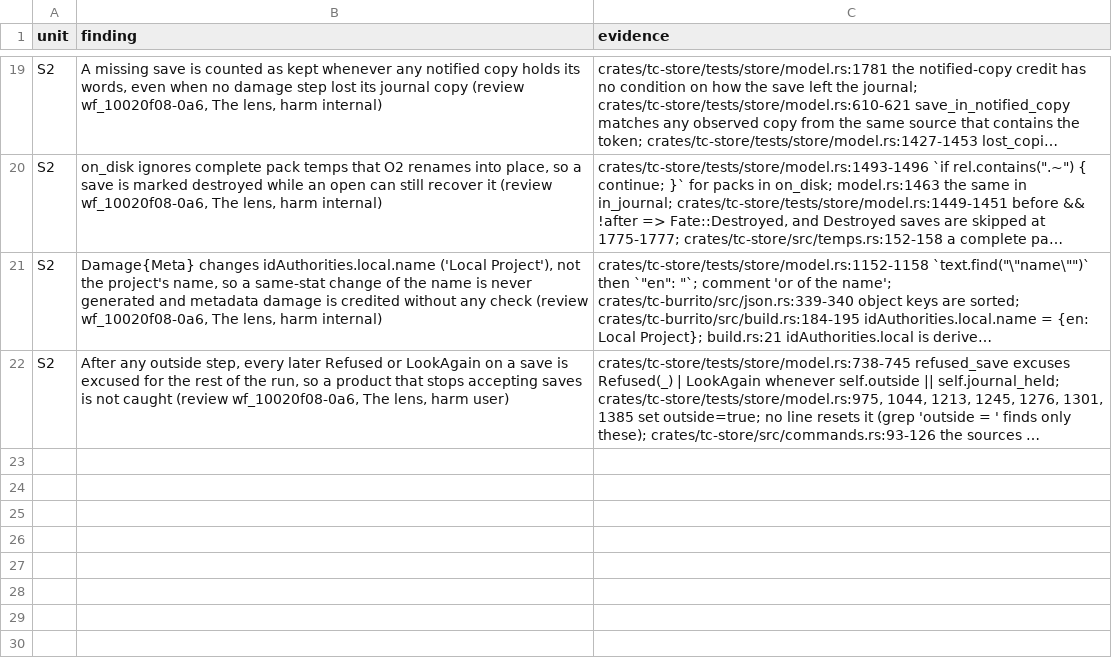
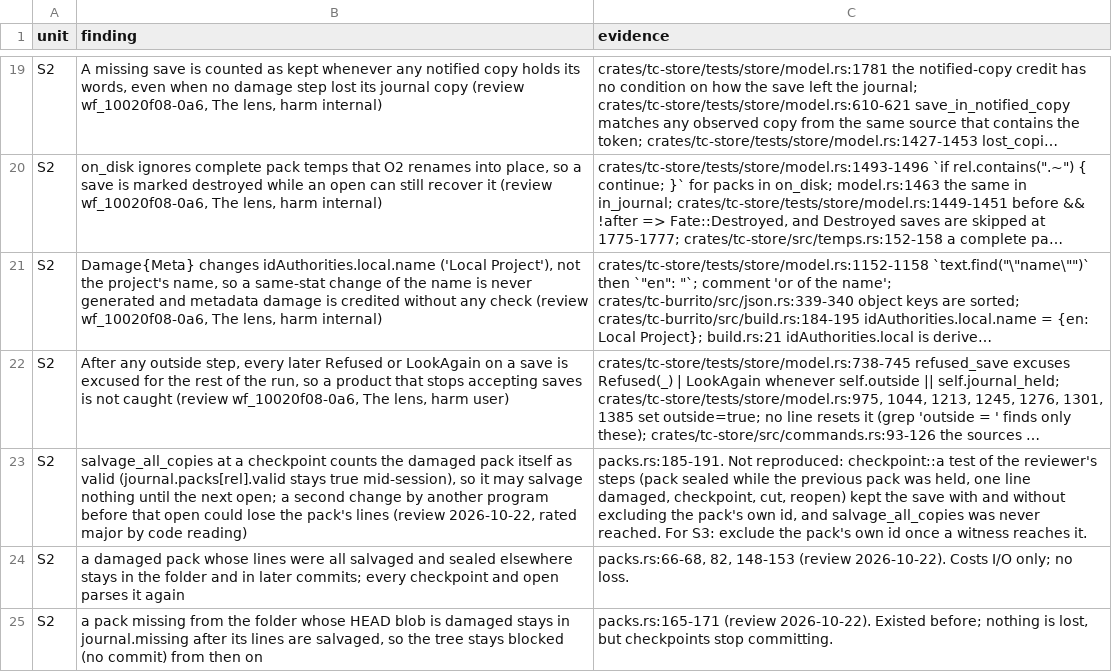
Before and after one commit to birchamp/tc-rst, a TSV file: .audit/minors.tsv, drawn as a sheet; only a part is shown, gaps mark what is left out; long unchanged cells end in …; the diff names each change by its address in the sheet, - before the commit and + after, or states it on an @@ line.

```diff
--- a/.audit/minors.tsv
+++ b/.audit/minors.tsv
+row 23: S2 | salvage_all_copies at a checkpoint counts the damaged pack itself as valid (journal.packs[rel].valid stays true mid-session), so it may salvage nothing until the next open; a second change by another program before that open could lose the pack's lines (review 2026-10-22, rated major by code reading) | packs.rs:185-191. Not reproduced: checkpoint::a test of the reviewer's steps (pack sealed while the previous pack was held, one line damaged, checkpoint, cut, reopen) kept the save with and without excluding the pack's own id, and salvage_all_copies was never reached. For S3: exclude the pack's own id once a witness reaches it.
+row 24: S2 | a damaged pack whose lines were all salvaged and sealed elsewhere stays in the folder and in later commits; every checkpoint and open parses it again | packs.rs:66-68, 82, 148-153 (review 2026-10-22). Costs I/O only; no loss.
+row 25: S2 | a pack missing from the folder whose HEAD blob is damaged stays in journal.missing after its lines are salvaged, so the tree stays blocked (no commit) from then on | packs.rs:165-171 (review 2026-10-22). Existed before; nothing is lost, but checkpoints stop committing.
```
Also changed, not shown: 2 other files.
